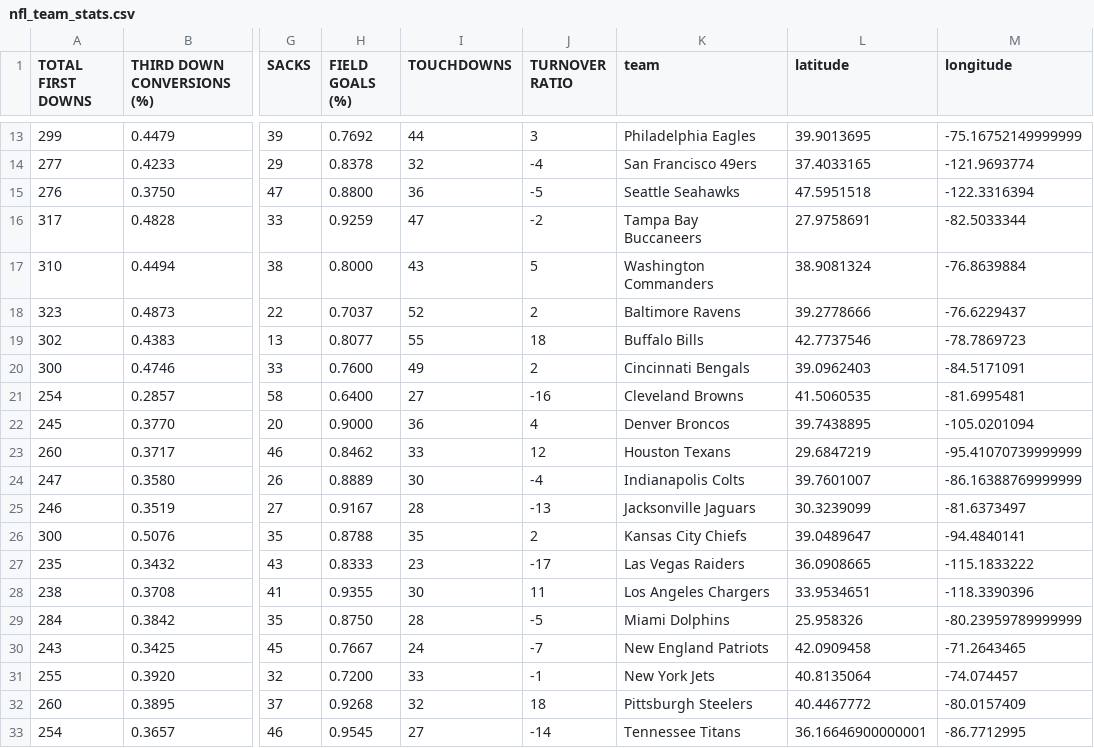
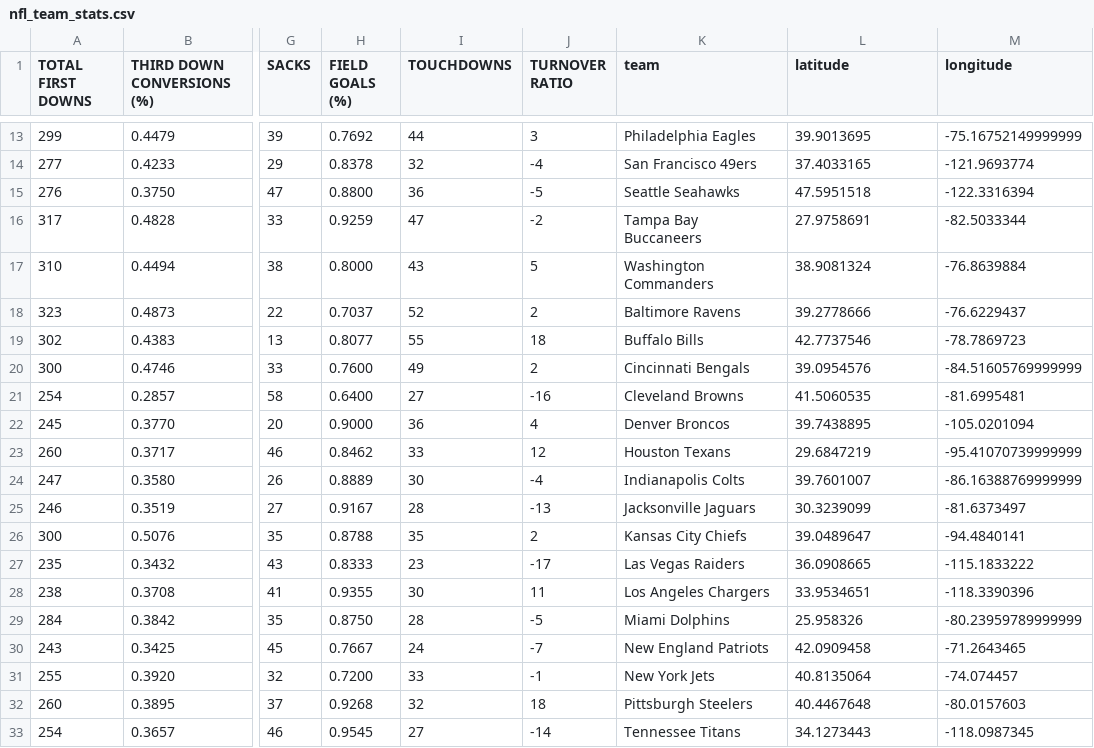
Before and after one commit to ist356/project-gabriellucey, a CSV file: cache/nfl_team_stats.csv, drawn as a sheet; only a part is shown, gaps mark what is left out; the diff names each change by its address in the sheet, - before the commit and + after, or states it on an @@ line.

```diff
--- a/cache/nfl_team_stats.csv
+++ b/cache/nfl_team_stats.csv
-L20 (latitude): 39.0962403
+L20 (latitude): 39.0954576
-M20 (longitude): -84.5171091
+M20 (longitude): -84.51605769999999
-L32 (latitude): 40.4467772
+L32 (latitude): 40.4467648
-M32 (longitude): -80.0157409
+M32 (longitude): -80.0157603
-L33 (latitude): 36.16646900000001
+L33 (latitude): 34.1273443
-M33 (longitude): -86.7712995
+M33 (longitude): -118.0987345
```
Also changed, not shown: 6 other files.
